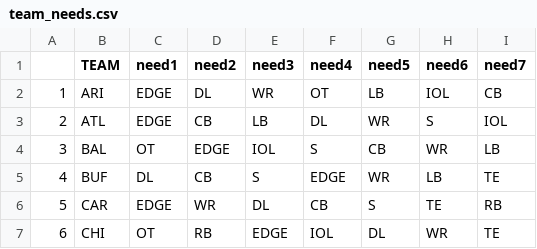
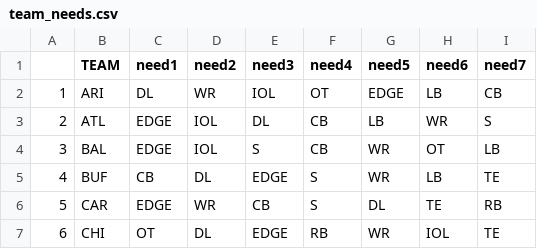
Before and after one commit to jackgruca/mds_site, a CSV file: assets/assets/2025/team_needs.csv, drawn as a sheet; only a part is shown; the diff covers the shown part only.

```diff
--- a/assets/assets/2025/team_needs.csv
+++ b/assets/assets/2025/team_needs.csv
@@ -1,7 +1,7 @@
 "","TEAM","need1","need2","need3","need4","need5","need6","need7"
-"1","ARI","EDGE","DL","WR","OT","LB","IOL","CB"
-"2","ATL","EDGE","CB","LB","DL","WR","S","IOL"
-"3","BAL","OT","EDGE","IOL","S","CB","WR","LB"
-"4","BUF","DL","CB","S","EDGE","WR","LB","TE"
-"5","CAR","EDGE","WR","DL","CB","S","TE","RB"
-"6","CHI","OT","RB","EDGE","IOL","DL","WR","TE"
+"1","ARI","DL","WR","IOL","OT","EDGE","LB","CB"
+"2","ATL","EDGE","IOL","DL","CB","LB","WR","S"
+"3","BAL","EDGE","IOL","S","CB","WR","OT","LB"
+"4","BUF","CB","DL","EDGE","S","WR","LB","TE"
+"5","CAR","EDGE","WR","CB","S","DL","TE","RB"
+"6","CHI","OT","DL","EDGE","RB","WR","IOL","TE"
```
Also changed, not shown: 122 edited cells elsewhere in this file, assets/assets/2025/draft_order.csv, 3 other files.
